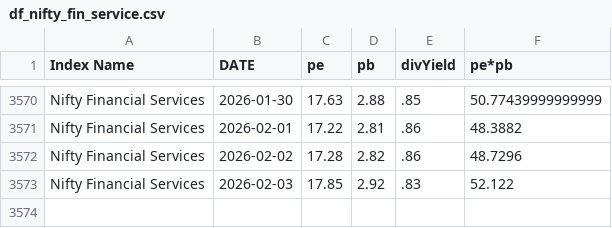
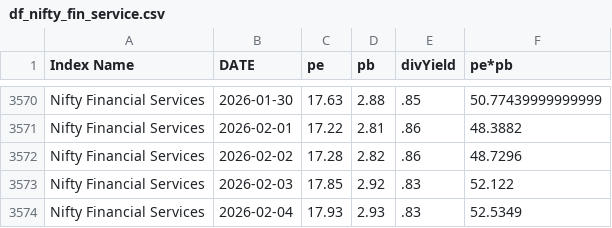
Before and after one commit to mrudulchaudhari/marketpepb, a CSV file: data/df_nifty_fin_service.csv, drawn as a sheet; only a part is shown, gaps mark what is left out.

```diff
--- a/data/df_nifty_fin_service.csv
+++ b/data/df_nifty_fin_service.csv
@@ -3573 +3573,2 @@ Nifty Financial Services,2026-02-02,17.28,2.82,.86,48.7296
 Nifty Financial Services,2026-02-03,17.85,2.92,.83,52.122
+Nifty Financial Services,2026-02-04,17.93,2.93,.83,52.5349
```
Also changed, not shown: data/df_nifty50.csv, data/df_nifty_mid_select.csv, 2 other files.
